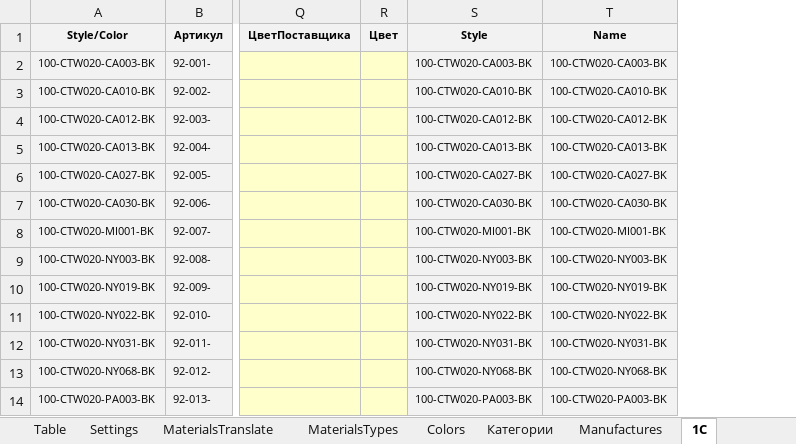
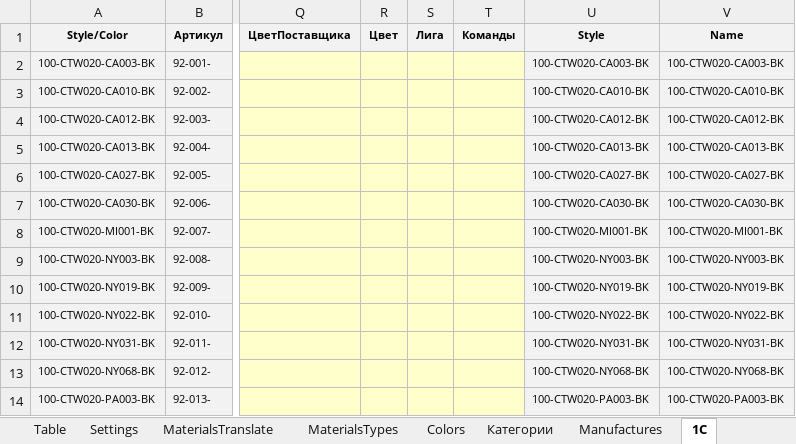
Before and after one commit to seyanaracore/HatsAndCaps, an Excel workbook: Excel/Tech v8.2.xlsm, sheet 1C, drawn as a sheet; only a part is shown, gaps mark what is left out; values as stored, in another font and other column widths than the file's, no borders; charts and pictures not drawn; the diff names each change by its address in the sheet, - before the commit and + after, or states it on an @@ line.

```diff
--- a/Excel/Tech v8.2.xlsm (sheet 1C)
+++ b/Excel/Tech v8.2.xlsm (sheet 1C)
+column S, row 1: Лига
+column T, row 1: Команды
```
Also changed, not shown: sheet Table, formulas that keep their value, charts or pictures.
